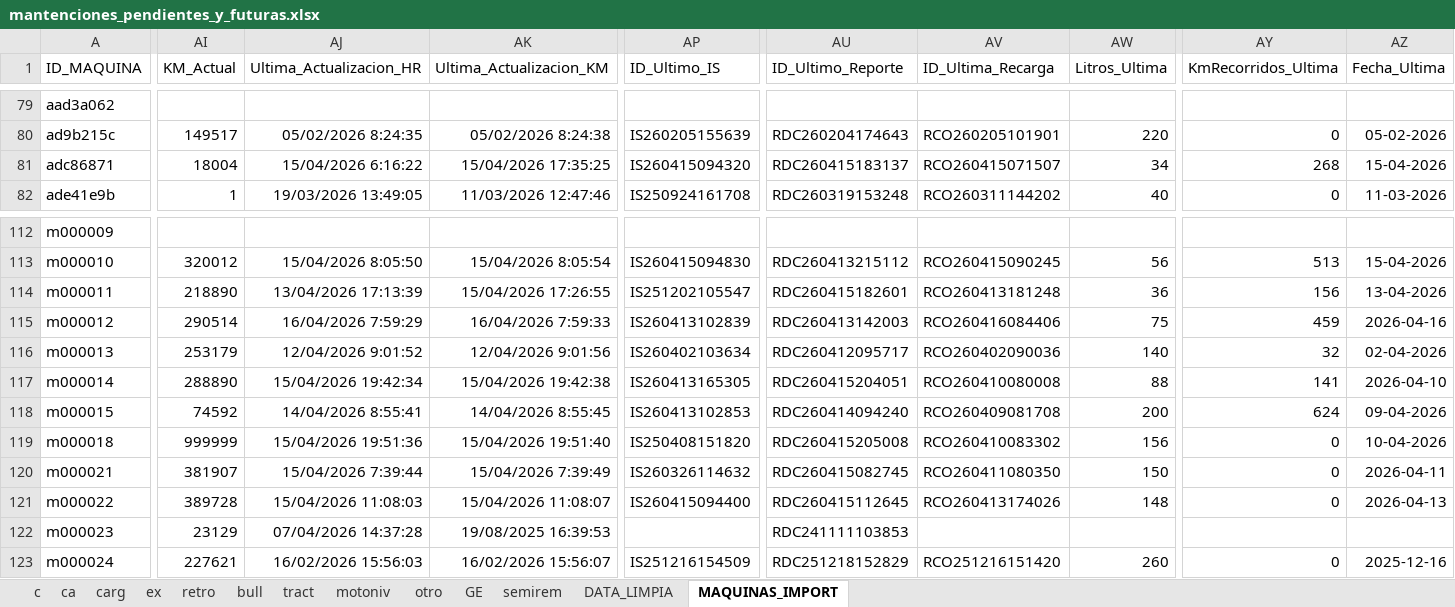
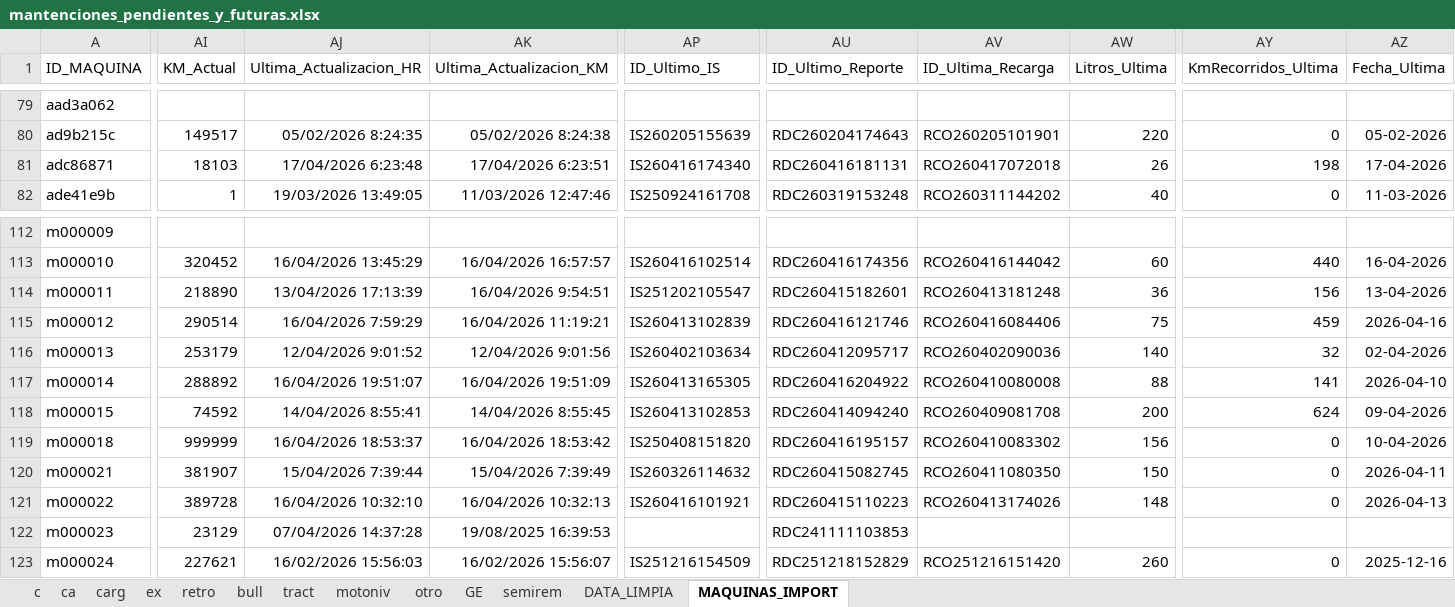
Before and after one commit to empresa237/pruebamanten, an Excel workbook: mantenciones_pendientes_y_futuras.xlsx, sheet MAQUINAS_IMPORT, drawn as a sheet; only a part is shown, gaps mark what is left out; values as stored, in another font and other column widths than the file's, no borders; charts and pictures not drawn; the diff covers the shown part only; the diff names each change by its address in the sheet, - before the commit and + after, or states it on an @@ line.

```diff
--- a/mantenciones_pendientes_y_futuras.xlsx (sheet MAQUINAS_IMPORT)
+++ b/mantenciones_pendientes_y_futuras.xlsx (sheet MAQUINAS_IMPORT)
-AI81 (KM_Actual): 18004
+AI81 (KM_Actual): 18103
-AJ81 (Ultima_Actualizacion_HR): 15/04/2026 6:16:22
+AJ81 (Ultima_Actualizacion_HR): 17/04/2026 6:23:48
-AK81 (Ultima_Actualizacion_KM): 15/04/2026 17:35:25
+AK81 (Ultima_Actualizacion_KM): 17/04/2026 6:23:51
-AP81 (ID_Ultimo_IS): IS260415094320
+AP81 (ID_Ultimo_IS): IS260416174340
-AU81 (ID_Ultimo_Reporte): RDC260415183137
+AU81 (ID_Ultimo_Reporte): RDC260416181131
-AV81 (ID_Ultima_Recarga): RCO260415071507
+AV81 (ID_Ultima_Recarga): RCO260417072018
-AW81 (Litros_Ultima): 34
+AW81 (Litros_Ultima): 26
-AY81 (KmRecorridos_Ultima): 268
+AY81 (KmRecorridos_Ultima): 198
-AZ81 (Fecha_Ultima): 15-04-2026
+AZ81 (Fecha_Ultima): 17-04-2026
-AI113 (KM_Actual): 320012
+AI113 (KM_Actual): 320452
-AJ113 (Ultima_Actualizacion_HR): 15/04/2026 8:05:50
+AJ113 (Ultima_Actualizacion_HR): 16/04/2026 13:45:29
-AK113 (Ultima_Actualizacion_KM): 15/04/2026 8:05:54
+AK113 (Ultima_Actualizacion_KM): 16/04/2026 16:57:57
-AP113 (ID_Ultimo_IS): IS260415094830
+AP113 (ID_Ultimo_IS): IS260416102514
-AU113 (ID_Ultimo_Reporte): RDC260413215112
+AU113 (ID_Ultimo_Reporte): RDC260416174356
-AV113 (ID_Ultima_Recarga): RCO260415090245
+AV113 (ID_Ultima_Recarga): RCO260416144042
-AW113 (Litros_Ultima): 56
+AW113 (Litros_Ultima): 60
-AY113 (KmRecorridos_Ultima): 513
+AY113 (KmRecorridos_Ultima): 440
-AZ113 (Fecha_Ultima): 15-04-2026
+AZ113 (Fecha_Ultima): 16-04-2026
-AK114 (Ultima_Actualizacion_KM): 15/04/2026 17:26:55
+AK114 (Ultima_Actualizacion_KM): 16/04/2026 9:54:51
-AK115 (Ultima_Actualizacion_KM): 16/04/2026 7:59:33
+AK115 (Ultima_Actualizacion_KM): 16/04/2026 11:19:21
-AU115 (ID_Ultimo_Reporte): RDC260413142003
+AU115 (ID_Ultimo_Reporte): RDC260416121746
-AI117 (KM_Actual): 288890
+AI117 (KM_Actual): 288892
-AJ117 (Ultima_Actualizacion_HR): 15/04/2026 19:42:34
+AJ117 (Ultima_Actualizacion_HR): 16/04/2026 19:51:07
-AK117 (Ultima_Actualizacion_KM): 15/04/2026 19:42:38
+AK117 (Ultima_Actualizacion_KM): 16/04/2026 19:51:09
-AU117 (ID_Ultimo_Reporte): RDC260415204051
+AU117 (ID_Ultimo_Reporte): RDC260416204922
-AJ119 (Ultima_Actualizacion_HR): 15/04/2026 19:51:36
+AJ119 (Ultima_Actualizacion_HR): 16/04/2026 18:53:37
-AK119 (Ultima_Actualizacion_KM): 15/04/2026 19:51:40
+AK119 (Ultima_Actualizacion_KM): 16/04/2026 18:53:42
-AU119 (ID_Ultimo_Reporte): RDC260415205008
+AU119 (ID_Ultimo_Reporte): RDC260416195157
-AJ121 (Ultima_Actualizacion_HR): 15/04/2026 11:08:03
+AJ121 (Ultima_Actualizacion_HR): 16/04/2026 10:32:10
-AK121 (Ultima_Actualizacion_KM): 15/04/2026 11:08:07
+AK121 (Ultima_Actualizacion_KM): 16/04/2026 10:32:13
-AP121 (ID_Ultimo_IS): IS260415094400
+AP121 (ID_Ultimo_IS): IS260416101921
-AU121 (ID_Ultimo_Reporte): RDC260415112645
+AU121 (ID_Ultimo_Reporte): RDC260415110223
```
Also changed, not shown: 292 edited cells elsewhere in this sheet, sheet ca, sheet c, sheet DATA_LIMPIA, sheet ex, sheet carg, sheet GE, 3 more sheets.
